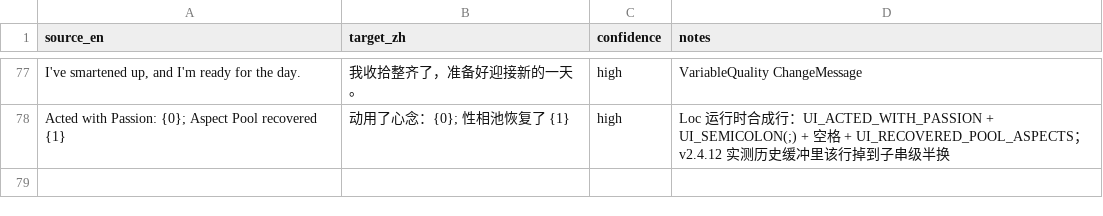
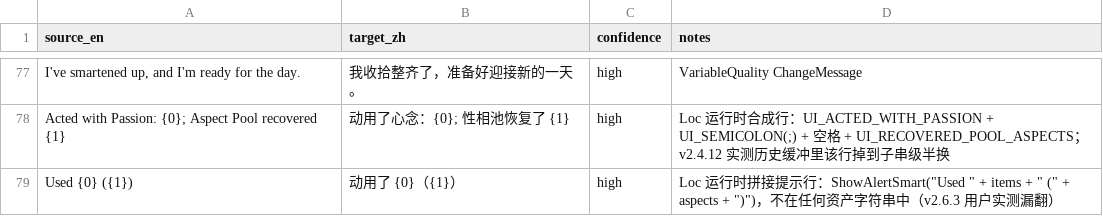
Before and after one commit to ThreeFire-Sys/travelling-at-night-zh-CN-AI, a CSV file: glossary/runtime_supplement.csv, drawn as a sheet; only a part is shown, gaps mark what is left out; the diff names each change by its address in the sheet, - before the commit and + after, or states it on an @@ line.

```diff
--- a/glossary/runtime_supplement.csv
+++ b/glossary/runtime_supplement.csv
+row 79: Used {0} ({1}) | 动用了 {0}（{1}） | high | Loc 运行时拼接提示行：ShowAlertSmart("Used " + items + " (" + aspects + ")")，不在任何资产字符串中（v2.6.3 用户实测漏翻）
```
Also changed, not shown: 26 other files.
